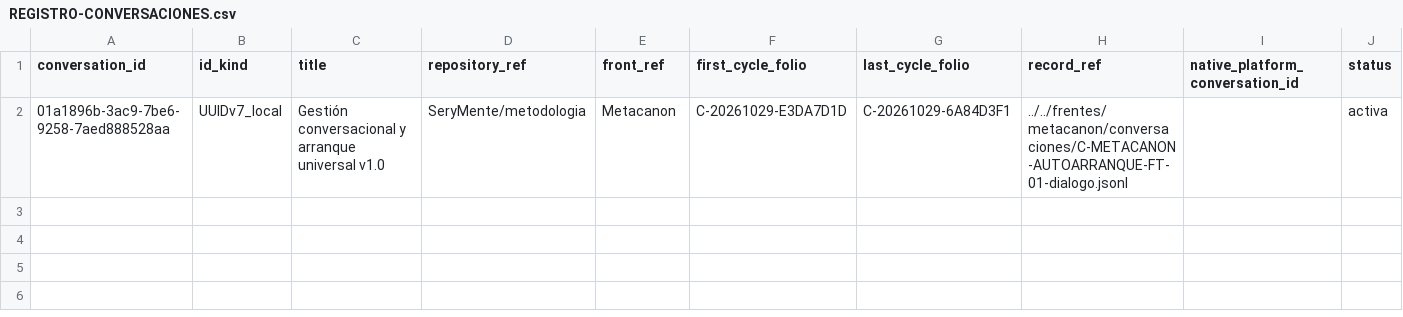
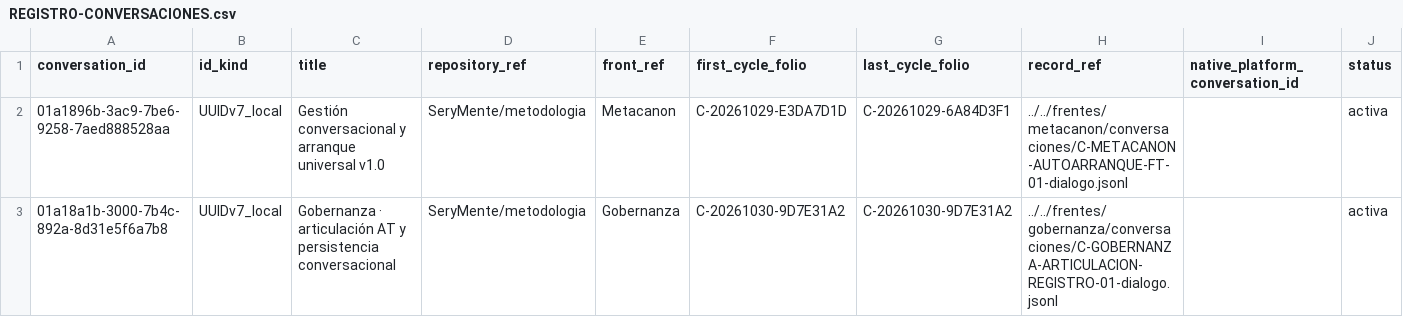
Before and after one commit to SeryMente/metodologia, a CSV file: ambitos/gestion-conversacional/REGISTRO-CONVERSACIONES.csv, drawn as a sheet.

Commit message:
Gestión conversacional: registrar nueva conversación y ciclo

```diff
--- a/ambitos/gestion-conversacional/REGISTRO-CONVERSACIONES.csv
+++ b/ambitos/gestion-conversacional/REGISTRO-CONVERSACIONES.csv
@@ -2 +2,2 @@ conversation_id,id_kind,title,repository_ref,front_ref,first_cycle_folio,last_cy
 01a1896b-3ac9-7be6-9258-7aed888528aa,UUIDv7_local,"Gestión conversacional y arranque universal v1.0",SeryMente/metodologia,Metacanon,C-20261029-E3DA7D1D,C-20261029-6A84D3F1,../../frentes/metacanon/conversaciones/C-METACANON-AUTOARRANQUE-FT-01-dialogo.jsonl,,activa
+"01a18a1b-3000-7b4c-892a-8d31e5f6a7b8","UUIDv7_local","Gobernanza · articulación AT y persistencia conversacional","SeryMente/metodologia","Gobernanza","C-20261030-9D7E31A2","C-20261030-9D7E31A2","../../frentes/gobernanza/conversaciones/C-GOBERNANZA-ARTICULACION-REGISTRO-01-dialogo.jsonl","","activa"
```
